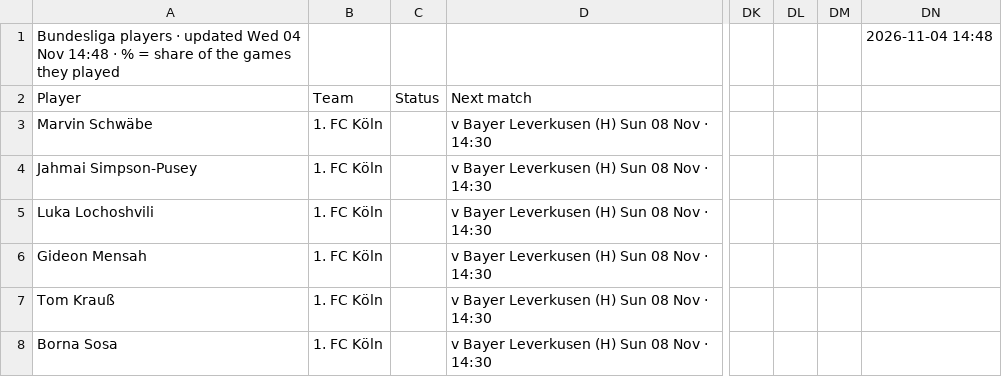
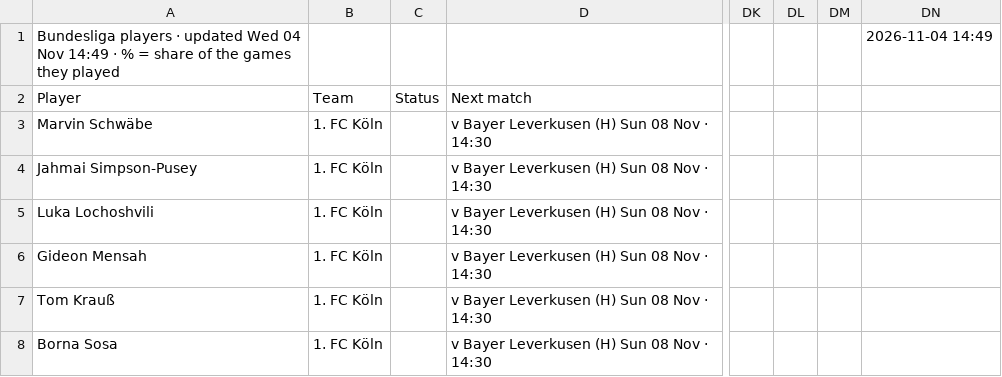
Before and after one commit to 7wilite7/Football-Stats, a CSV file: out/BUNDESLIGA_players.csv, drawn as a sheet; only a part is shown, gaps mark what is left out; the diff names each change by its address in the sheet, - before the commit and + after, or states it on an @@ line.

```diff
--- a/out/BUNDESLIGA_players.csv
+++ b/out/BUNDESLIGA_players.csv
-A1 (Player): …04 Nov 14:48 · %…
+A1 (Player): …04 Nov 14:49 · %…
-DN1: 2026-11-04 14:48
+DN1: 2026-11-04 14:49
```
Also changed, not shown: out/ALL_PICKS.csv, out/BUNDESLIGA_teams.csv, 34 other files.
